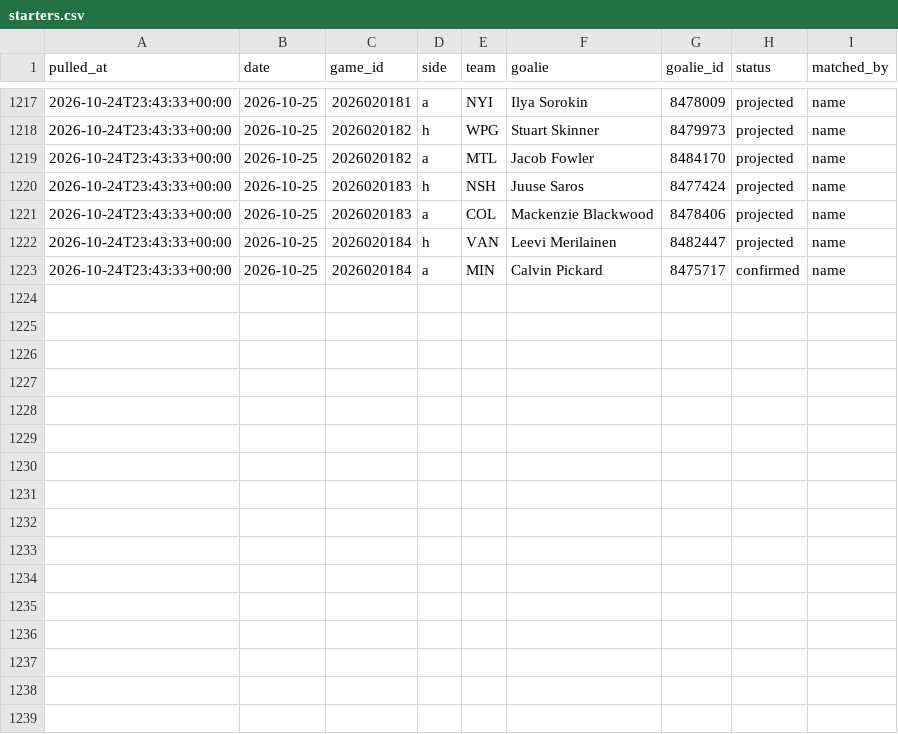
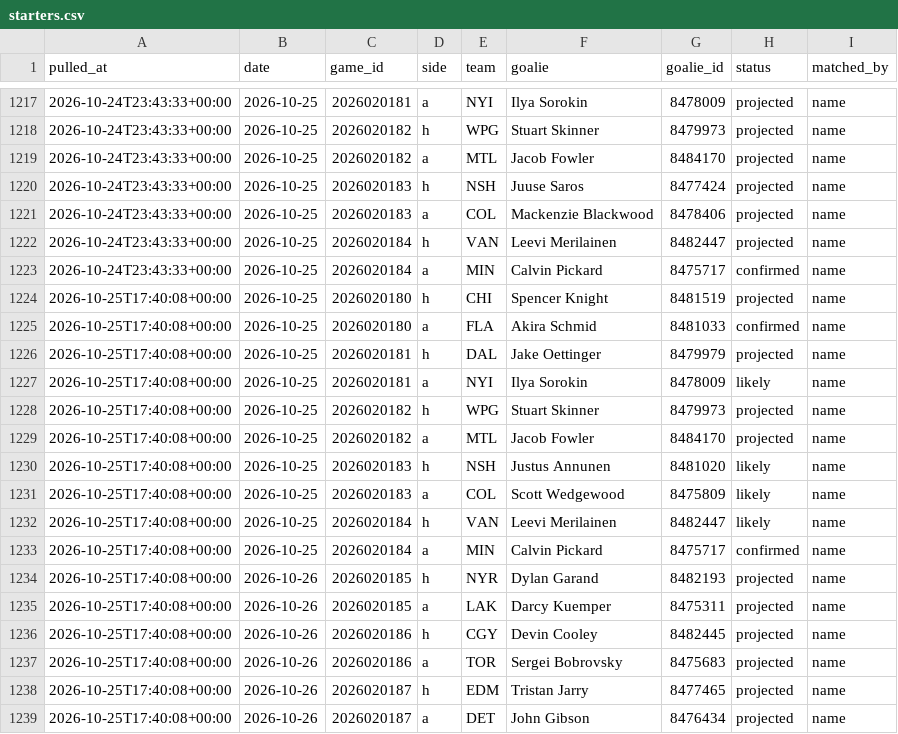
Before and after one commit to shawnmcgee/degenpredicts, a CSV file: data/nhl/starters.csv, drawn as a sheet; only a part is shown, gaps mark what is left out; the diff names each change by its address in the sheet, - before the commit and + after, or states it on an @@ line.

```diff
--- a/data/nhl/starters.csv
+++ b/data/nhl/starters.csv
+row 1224: 2026-10-25T17:40:08+00:00 | 2026-10-25 | 2026020180 | h | CHI | Spencer Knight | 8481519 | projected | name
+row 1225: 2026-10-25T17:40:08+00:00 | 2026-10-25 | 2026020180 | a | FLA | Akira Schmid | 8481033 | confirmed | name
+row 1226: 2026-10-25T17:40:08+00:00 | 2026-10-25 | 2026020181 | h | DAL | Jake Oettinger | 8479979 | projected | name
+row 1227: 2026-10-25T17:40:08+00:00 | 2026-10-25 | 2026020181 | a | NYI | Ilya Sorokin | 8478009 | likely | name
+row 1228: 2026-10-25T17:40:08+00:00 | 2026-10-25 | 2026020182 | h | WPG | Stuart Skinner | 8479973 | projected | name
+row 1229: 2026-10-25T17:40:08+00:00 | 2026-10-25 | 2026020182 | a | MTL | Jacob Fowler | 8484170 | projected | name
+row 1230: 2026-10-25T17:40:08+00:00 | 2026-10-25 | 2026020183 | h | NSH | Justus Annunen | 8481020 | likely | name
+row 1231: 2026-10-25T17:40:08+00:00 | 2026-10-25 | 2026020183 | a | COL | Scott Wedgewood | 8475809 | likely | name
+row 1232: 2026-10-25T17:40:08+00:00 | 2026-10-25 | 2026020184 | h | VAN | Leevi Merilainen | 8482447 | likely | name
+row 1233: 2026-10-25T17:40:08+00:00 | 2026-10-25 | 2026020184 | a | MIN | Calvin Pickard | 8475717 | confirmed | name
+row 1234: 2026-10-25T17:40:08+00:00 | 2026-10-26 | 2026020185 | h | NYR | Dylan Garand | 8482193 | projected | name
+row 1235: 2026-10-25T17:40:08+00:00 | 2026-10-26 | 2026020185 | a | LAK | Darcy Kuemper | 8475311 | projected | name
+row 1236: 2026-10-25T17:40:08+00:00 | 2026-10-26 | 2026020186 | h | CGY | Devin Cooley | 8482445 | projected | name
+row 1237: 2026-10-25T17:40:08+00:00 | 2026-10-26 | 2026020186 | a | TOR | Sergei Bobrovsky | 8475683 | projected | name
+row 1238: 2026-10-25T17:40:08+00:00 | 2026-10-26 | 2026020187 | h | EDM | Tristan Jarry | 8477465 | projected | name
+row 1239: 2026-10-25T17:40:08+00:00 | 2026-10-26 | 2026020187 | a | DET | John Gibson | 8476434 | projected | name
```
Also changed, not shown: data/nhl/picks.csv, data/nhl/snapshots.csv, 3 other files.
